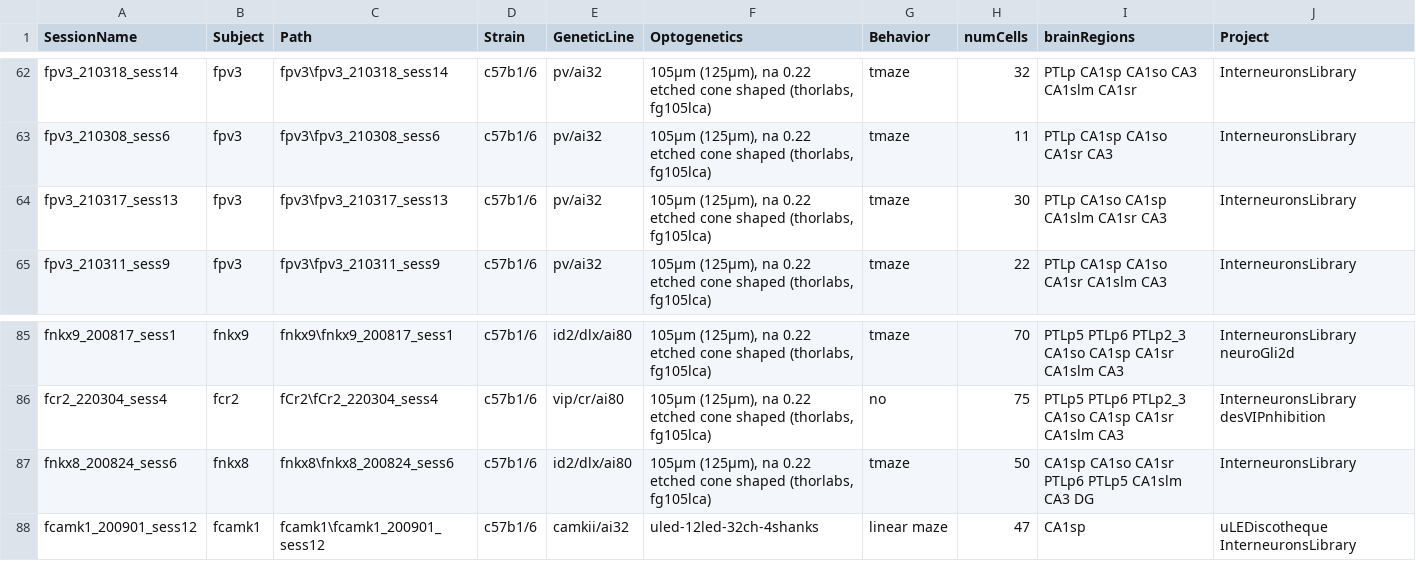
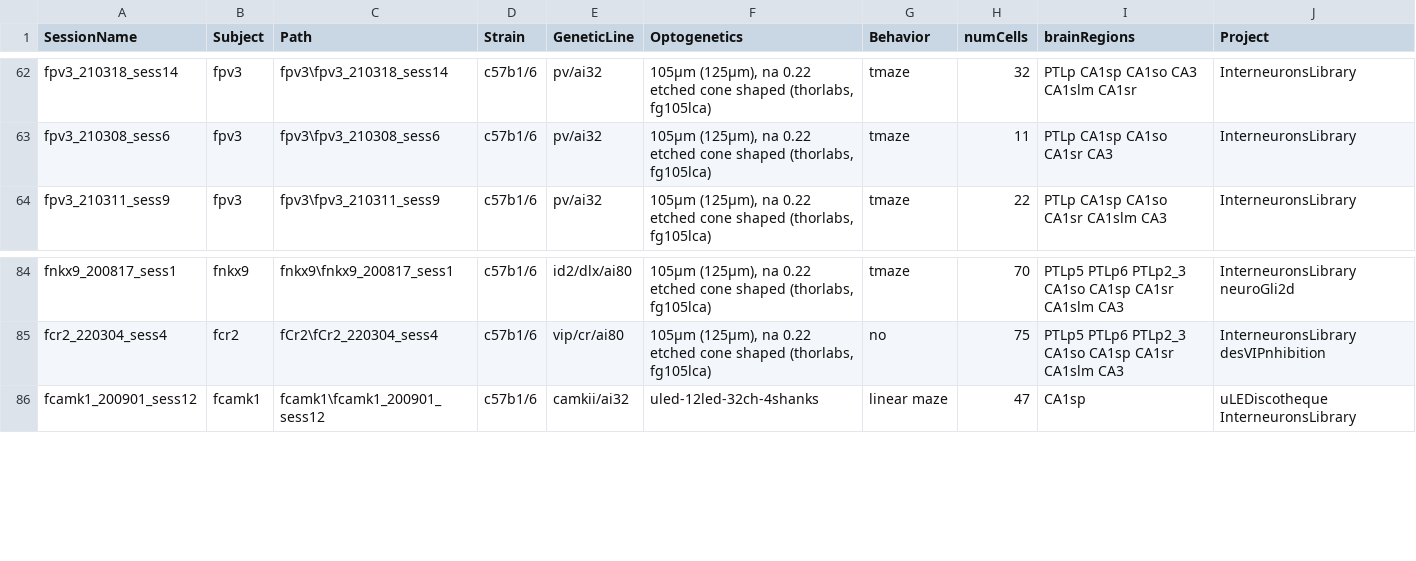
Before and after one commit to valegarman/HippoCookBook, a CSV file: indexedSessions.csv, drawn as a sheet; only a part is shown, gaps mark what is left out; the diff names each change by its address in the sheet, - before the commit and + after, or states it on an @@ line.

Commit message:
updating session list

```diff
--- a/indexedSessions.csv
+++ b/indexedSessions.csv
-row 64: fpv3_210317_sess13 | fpv3 | fpv3\fpv3_210317_sess13 | c57b1/6 | pv/ai32 | 105µm (125µm), na 0.22 etched cone shaped (thorlabs, fg105lca) | tmaze | 30 | PTLp CA1so CA1sp CA1slm CA1sr CA3 | InterneuronsLibrary
-row 87: fnkx8_200824_sess6 | fnkx8 | fnkx8\fnkx8_200824_sess6 | c57b1/6 | id2/dlx/ai80 | 105µm (125µm), na 0.22 etched cone shaped (thorlabs, fg105lca) | tmaze | 50 | CA1sp CA1so CA1sr PTLp6 PTLp5 CA1slm CA3 DG | InterneuronsLibrary
```
Also changed, not shown: 2 other files.
